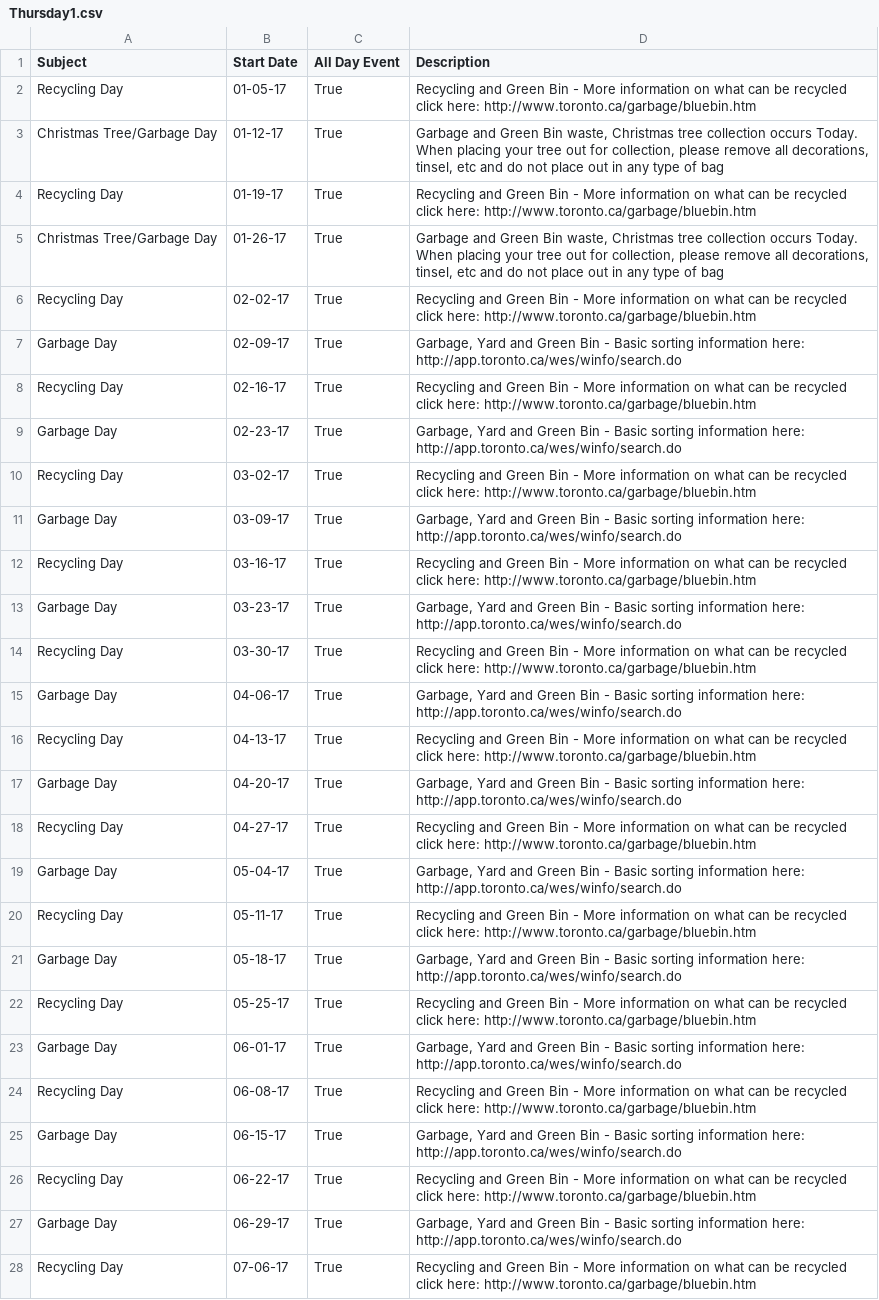
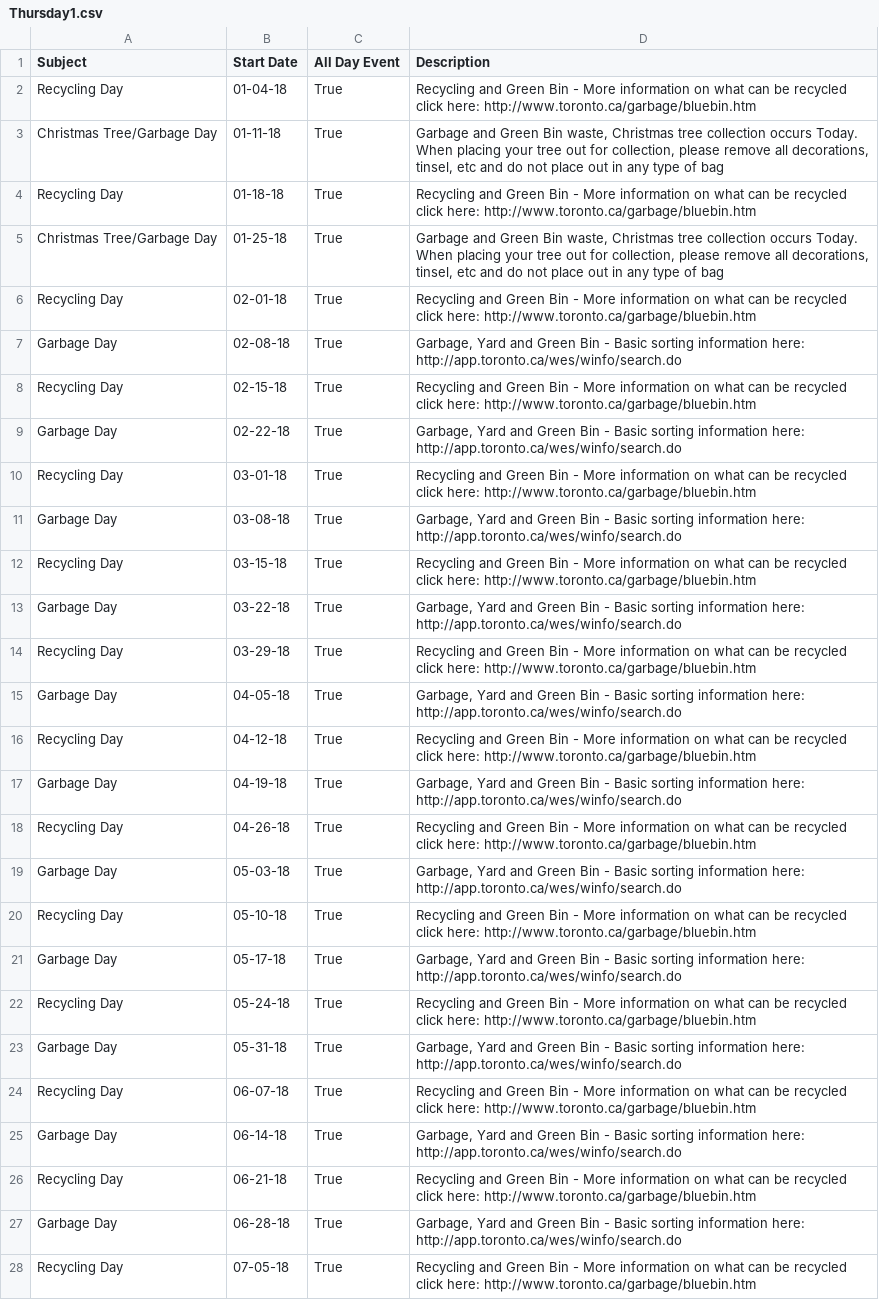
Before and after one commit to mtpettyp/ical_toronto_waste, a CSV file: FinalCalendars/CSVCalendars/Thursday1.csv, drawn as a sheet; only a part is shown; the diff covers the shown part only; the diff names each change by its address in the sheet, - before the commit and + after, or states it on an @@ line.

```diff
--- a/FinalCalendars/CSVCalendars/Thursday1.csv
+++ b/FinalCalendars/CSVCalendars/Thursday1.csv
-B2 (Start Date): 01-05-17
+B2 (Start Date): 01-04-18
-B3 (Start Date): 01-12-17
+B3 (Start Date): 01-11-18
-B4 (Start Date): 01-19-17
+B4 (Start Date): 01-18-18
-B5 (Start Date): 01-26-17
+B5 (Start Date): 01-25-18
-B6 (Start Date): 02-02-17
+B6 (Start Date): 02-01-18
-B7 (Start Date): 02-09-17
+B7 (Start Date): 02-08-18
-B8 (Start Date): 02-16-17
+B8 (Start Date): 02-15-18
-B9 (Start Date): 02-23-17
+B9 (Start Date): 02-22-18
-B10 (Start Date): 03-02-17
+B10 (Start Date): 03-01-18
-B11 (Start Date): 03-09-17
+B11 (Start Date): 03-08-18
-B12 (Start Date): 03-16-17
+B12 (Start Date): 03-15-18
-B13 (Start Date): 03-23-17
+B13 (Start Date): 03-22-18
-B14 (Start Date): 03-30-17
+B14 (Start Date): 03-29-18
-B15 (Start Date): 04-06-17
+B15 (Start Date): 04-05-18
-B16 (Start Date): 04-13-17
+B16 (Start Date): 04-12-18
-B17 (Start Date): 04-20-17
+B17 (Start Date): 04-19-18
-B18 (Start Date): 04-27-17
+B18 (Start Date): 04-26-18
-B19 (Start Date): 05-04-17
+B19 (Start Date): 05-03-18
-B20 (Start Date): 05-11-17
+B20 (Start Date): 05-10-18
-B21 (Start Date): 05-18-17
+B21 (Start Date): 05-17-18
-B22 (Start Date): 05-25-17
+B22 (Start Date): 05-24-18
-B23 (Start Date): 06-01-17
+B23 (Start Date): 05-31-18
-B24 (Start Date): 06-08-17
+B24 (Start Date): 06-07-18
-B25 (Start Date): 06-15-17
+B25 (Start Date): 06-14-18
-B26 (Start Date): 06-22-17
+B26 (Start Date): 06-21-18
-B27 (Start Date): 06-29-17
+B27 (Start Date): 06-28-18
-B28 (Start Date): 07-06-17
+B28 (Start Date): 07-05-18
```
Also changed, not shown: 25 edited cells elsewhere in this file, FinalCalendars/CSVCalendars/Friday1.csv, FinalCalendars/CSVCalendars/MondayNight.csv, 18 other files.
